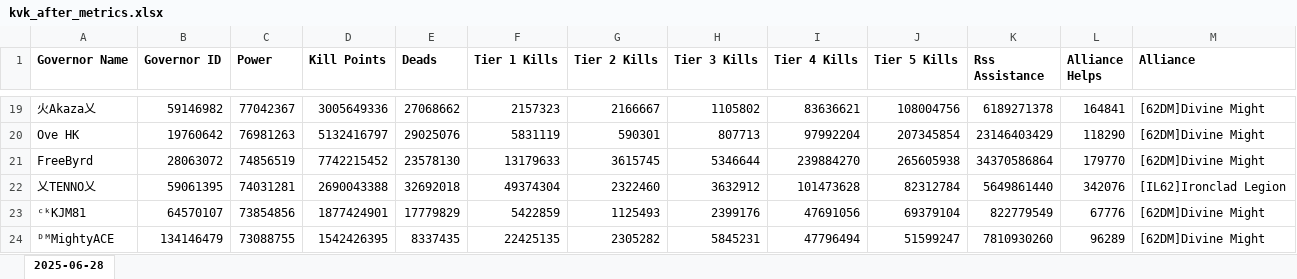
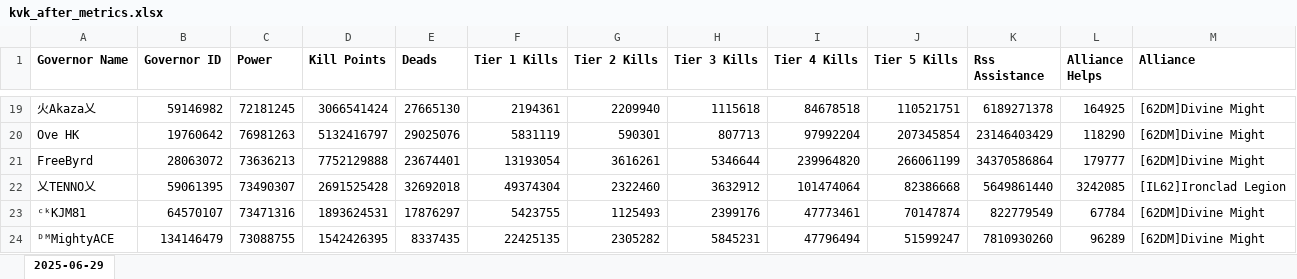
Before and after one commit to wodinaz-hub/kd1662, an Excel workbook: kvk_after_metrics.xlsx, sheet 2025-06-29, drawn as a sheet; only a part is shown, gaps mark what is left out; values as stored, in another font and other column widths than the file's, no borders; the diff covers the shown part only; the diff names each change by its address in the sheet, - before the commit and + after, or states it on an @@ line.

```diff
--- a/kvk_after_metrics.xlsx (sheet 2025-06-29)
+++ b/kvk_after_metrics.xlsx (sheet 2025-06-29)
-sheet tab: 2025-06-28
+sheet tab: 2025-06-29
-C19 (Power): 77042367
+C19 (Power): 72181245
-D19 (Kill Points): 3005649336
+D19 (Kill Points): 3066541424
-E19 (Deads): 27068662
+E19 (Deads): 27665130
-F19 (Tier 1 Kills): 2157323
+F19 (Tier 1 Kills): 2194361
-G19 (Tier 2 Kills): 2166667
+G19 (Tier 2 Kills): 2209940
-H19 (Tier 3 Kills): 1105802
+H19 (Tier 3 Kills): 1115618
-I19 (Tier 4 Kills): 83636621
+I19 (Tier 4 Kills): 84678518
-J19 (Tier 5 Kills): 108004756
+J19 (Tier 5 Kills): 110521751
-L19 (Alliance Helps): 164841
+L19 (Alliance Helps): 164925
-C21 (Power): 74856519
+C21 (Power): 73636213
-D21 (Kill Points): 7742215452
+D21 (Kill Points): 7752129888
-E21 (Deads): 23578130
+E21 (Deads): 23674401
-F21 (Tier 1 Kills): 13179633
+F21 (Tier 1 Kills): 13193054
-G21 (Tier 2 Kills): 3615745
+G21 (Tier 2 Kills): 3616261
-I21 (Tier 4 Kills): 239884270
+I21 (Tier 4 Kills): 239964820
-J21 (Tier 5 Kills): 265605938
+J21 (Tier 5 Kills): 266061199
-L21 (Alliance Helps): 179770
+L21 (Alliance Helps): 179777
-C22 (Power): 74031281
+C22 (Power): 73490307
-D22 (Kill Points): 2690043388
+D22 (Kill Points): 2691525428
-I22 (Tier 4 Kills): 101473628
+I22 (Tier 4 Kills): 101474064
-J22 (Tier 5 Kills): 82312784
+J22 (Tier 5 Kills): 82386668
-L22 (Alliance Helps): 342076
+L22 (Alliance Helps): 3242085
-C23 (Power): 73854856
+C23 (Power): 73471316
-D23 (Kill Points): 1877424901
+D23 (Kill Points): 1893624531
-E23 (Deads): 17779829
+E23 (Deads): 17876297
-F23 (Tier 1 Kills): 5422859
+F23 (Tier 1 Kills): 5423755
-I23 (Tier 4 Kills): 47691056
+I23 (Tier 4 Kills): 47773461
-J23 (Tier 5 Kills): 69379104
+J23 (Tier 5 Kills): 70147874
-L23 (Alliance Helps): 67776
+L23 (Alliance Helps): 67784
```
Also changed, not shown: 311 edited cells elsewhere in this sheet, kingsland/end_kingsland.xlsx.
